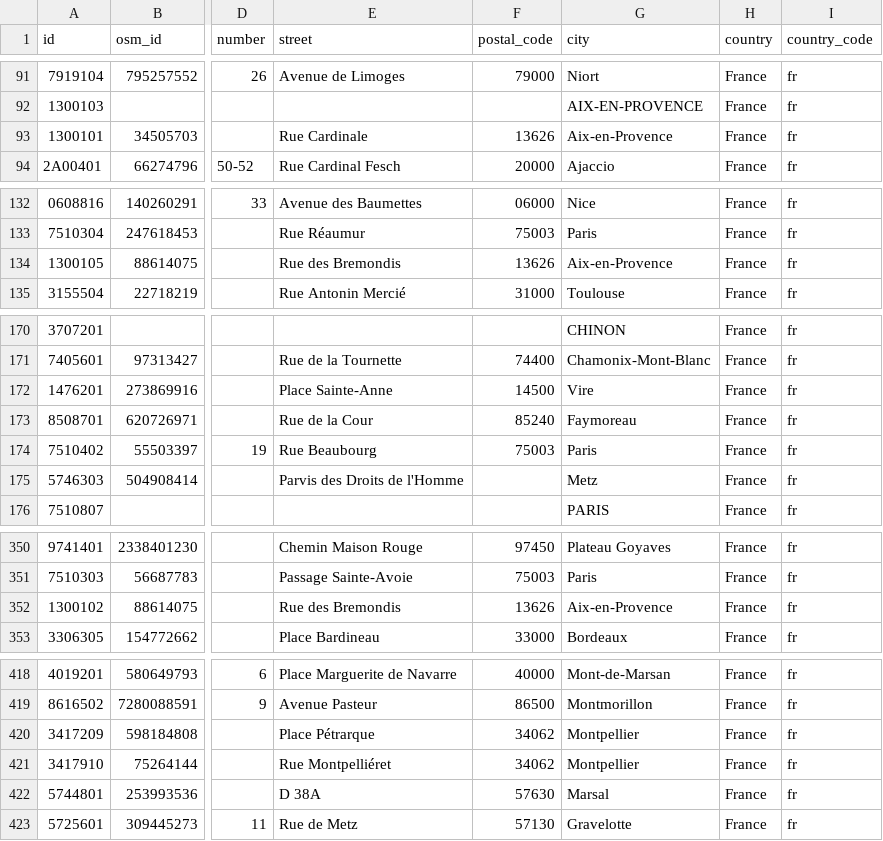
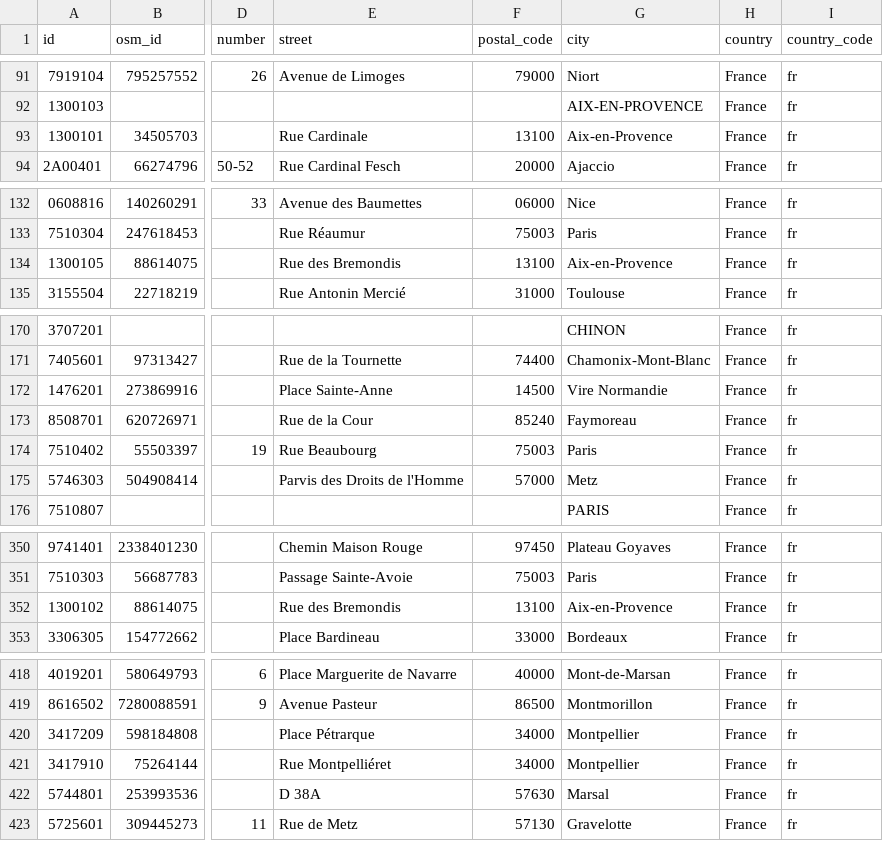
Before and after one commit to papposilene/france-museums-data, a CSV file: localisation/data/liste-et-localisation-des-musees-de-france.csv, drawn as a sheet; only a part is shown, gaps mark what is left out; the diff covers the shown part only; the diff names each change by its address in the sheet, - before the commit and + after, or states it on an @@ line.

```diff
--- a/localisation/data/liste-et-localisation-des-musees-de-france.csv
+++ b/localisation/data/liste-et-localisation-des-musees-de-france.csv
-F93 (postal_code): 13626
+F93 (postal_code): 13100
-F134 (postal_code): 13626
+F134 (postal_code): 13100
-G172 (city): Vire
+G172 (city): Vire Normandie
-F175 (postal_code): (empty)
+F175 (postal_code): 57000
-F352 (postal_code): 13626
+F352 (postal_code): 13100
-F420:F421 (postal_code): 34062
+F420:F421 (postal_code): 34000
```
Also changed, not shown: 5 edited cells elsewhere in this file, osm/tag-museums/nouvellecaledonie-museums.csv, osm/tag-museums/polynesie-museums.csv, 3 other files.
